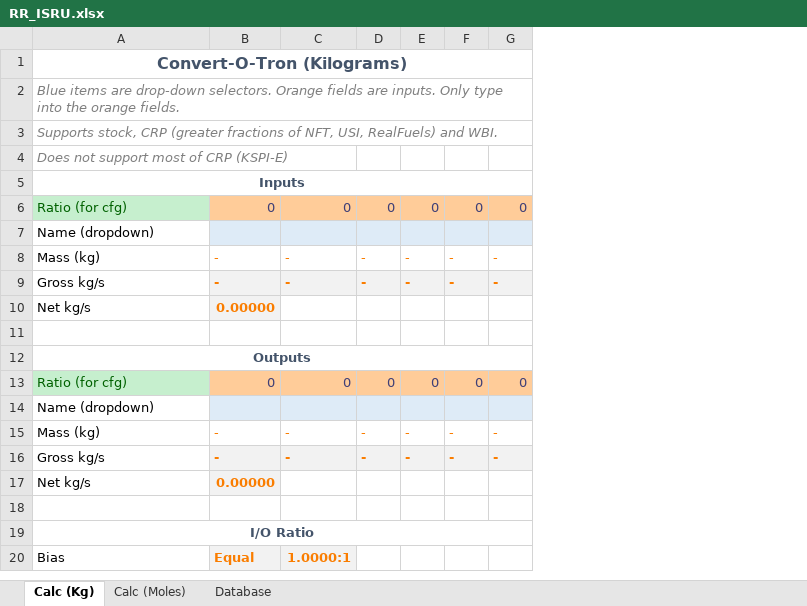
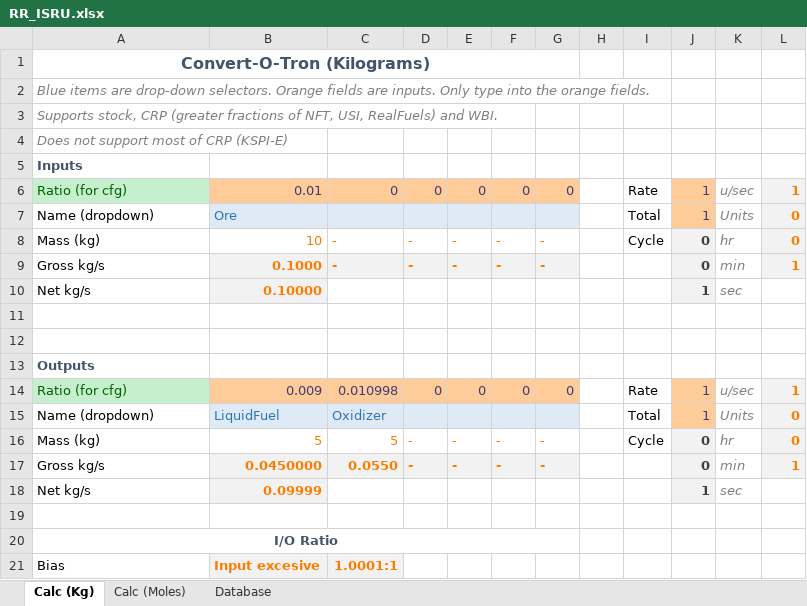
Before and after one commit to JadeOfMaar/RationalResources, an Excel workbook: RR_ISRU.xlsx, sheet Calc (Kg), drawn as a sheet; values as stored, in another font and other column widths than the file's, no borders; removed rows and columns are numbered as before the commit, all else as after; the diff names each change by its address in the sheet, - before the commit and + after, or states it on an @@ line.

```diff
--- a/RR_ISRU.xlsx (sheet Calc (Kg))
+++ b/RR_ISRU.xlsx (sheet Calc (Kg))
-column B, rows 6-20: 0 |  | - | - | 0.00000 |  |  | 0 |  | - | - | 0.00000 |  |  | Equal
+column B, rows 6-10: 0.01 | Ore | 10 | 0.1000 | 0.10000; rows 14-21: 0.009 | LiquidFuel | 5 | 0.0450000 | 0.09999 |  |  | Input excesive
+column H, empty
+column I, rows 6-8: Rate | Total | Cycle; rows 14-16: Rate | Total | Cycle
+column J, rows 6-10: 1 | 1 | 0 | 0 | 1; rows 14-18: 1 | 1 | 0 | 0 | 1
+column K, rows 6-10: u/sec | Units | hr | min | sec; rows 14-18: u/sec | Units | hr | min | sec
+column L, rows 6-9: 1 | 0 | 0 | 1; rows 14-17: 1 | 0 | 0 | 1
-A5 alignment: center
+A5 alignment: left
-A5:G5 merged
+row 12: (empty)
-A13 alignment: center
+A13 alignment: left
-A12:G12 merged
-C14: 0
+C14: 0.010998
-C15: (empty)
+C15: Oxidizer
-C16: -
+C16: 5
-C17: -
+C17: 0.0550
-C21: 1.0000:1
+C21: 1.0001:1
```
Also changed, not shown: sheet Calc (Moles), formulas that keep their value, RR_fuelflow.xlsx.
